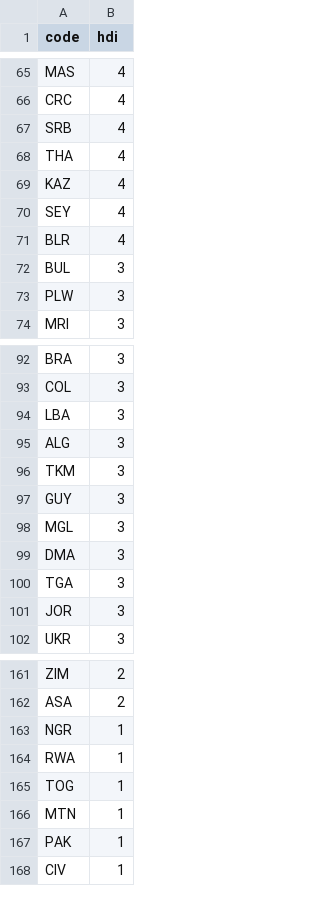
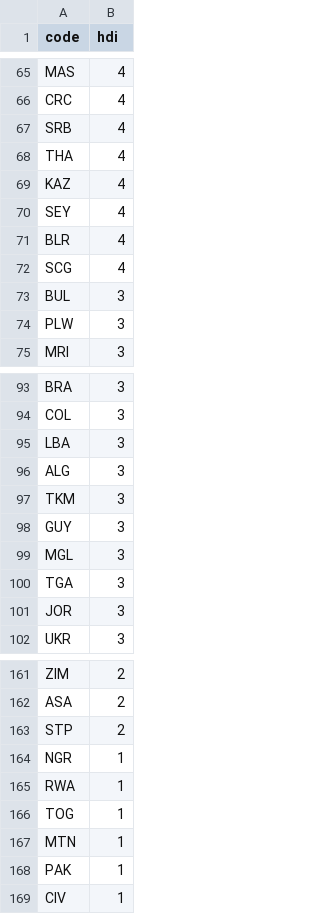
Before and after one commit to ahakobia/JHU_Colossus, a CSV file: data_kalyn/country_hdi.csv, drawn as a sheet; only a part is shown, gaps mark what is left out.

```diff
--- a/data_kalyn/country_hdi.csv
+++ b/data_kalyn/country_hdi.csv
@@ -71,2 +71,3 @@
 "BLR","4"
+"SCG","4"
 "BUL","3"
@@ -98,3 +99,2 @@
 "MGL","3"
-"DMA","3"
 "TGA","3"
@@ -162,2 +162,3 @@
 "ASA","2"
+"STP","2"
 "NGR","1"
```
Also changed, not shown: data_kalyn/country_mapping.csv, data_kalyn/gender_index.csv, 8 other files.
